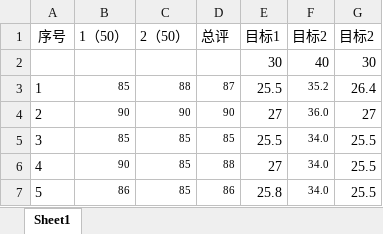
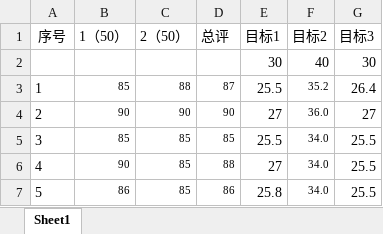
Before and after one commit to WishSun/ECESCMS, an Excel workbook: 毕设材料/课程大纲素材/课程A成绩分析案例/课程A作业明细.xlsx, sheet Sheet1, drawn as a sheet; only a part is shown; values as stored, in another font and other column widths than the file's, no borders; the diff names each change by its address in the sheet, - before the commit and + after, or states it on an @@ line.

```diff
--- a/毕设材料/课程大纲素材/课程A成绩分析案例/课程A作业明细.xlsx (sheet Sheet1)
+++ b/毕设材料/课程大纲素材/课程A成绩分析案例/课程A作业明细.xlsx (sheet Sheet1)
-G1: 目标2
+G1: 目标3
```
Also changed, not shown: 22 other files.
